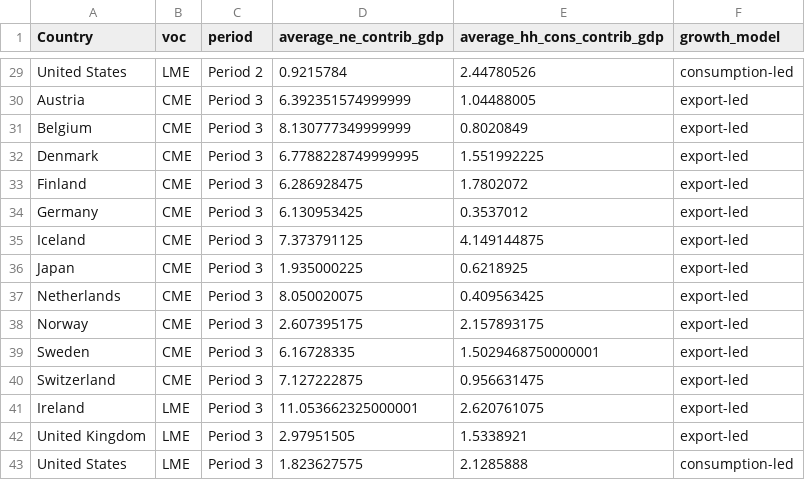
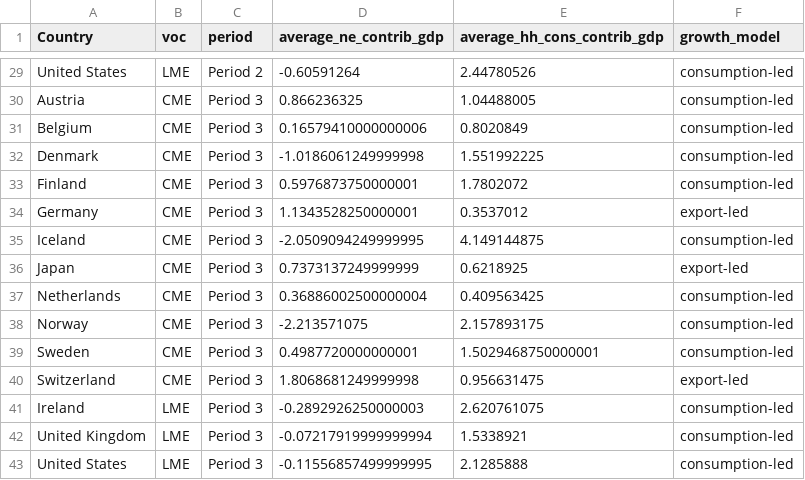
Before and after one commit to jamesLSI/ecom192, a CSV file: growth_model_table.csv, drawn as a sheet; only a part is shown, gaps mark what is left out; the diff covers the shown part only; the diff names each change by its address in the sheet, - before the commit and + after, or states it on an @@ line.

```diff
--- a/growth_model_table.csv
+++ b/growth_model_table.csv
-D29 (average_ne_contrib_gdp): 0.9215784
+D29 (average_ne_contrib_gdp): -0.60591264
-D30 (average_ne_contrib_gdp): 6.392351574999999
+D30 (average_ne_contrib_gdp): 0.866236325
-F30:F33 (growth_model): export-led
+F30:F33 (growth_model): consumption-led
-D31 (average_ne_contrib_gdp): 8.130777349999999
+D31 (average_ne_contrib_gdp): 0.16579410000000006
-D32 (average_ne_contrib_gdp): 6.7788228749999995
+D32 (average_ne_contrib_gdp): -1.0186061249999998
-D33 (average_ne_contrib_gdp): 6.286928475
+D33 (average_ne_contrib_gdp): 0.5976873750000001
-D34 (average_ne_contrib_gdp): 6.130953425
+D34 (average_ne_contrib_gdp): 1.1343528250000001
-D35 (average_ne_contrib_gdp): 7.373791125
+D35 (average_ne_contrib_gdp): -2.0509094249999995
-F35 (growth_model): export-led
+F35 (growth_model): consumption-led
-D36 (average_ne_contrib_gdp): 1.935000225
+D36 (average_ne_contrib_gdp): 0.7373137249999999
-D37 (average_ne_contrib_gdp): 8.050020075
+D37 (average_ne_contrib_gdp): 0.36886002500000004
-F37:F39 (growth_model): export-led
+F37:F39 (growth_model): consumption-led
-D38 (average_ne_contrib_gdp): 2.607395175
+D38 (average_ne_contrib_gdp): -2.213571075
-D39 (average_ne_contrib_gdp): 6.16728335
+D39 (average_ne_contrib_gdp): 0.4987720000000001
-D40 (average_ne_contrib_gdp): 7.127222875
+D40 (average_ne_contrib_gdp): 1.8068681249999998
-D41 (average_ne_contrib_gdp): 11.053662325000001
+D41 (average_ne_contrib_gdp): -0.2892926250000003
-F41:F42 (growth_model): export-led
+F41:F42 (growth_model): consumption-led
-D42 (average_ne_contrib_gdp): 2.97951505
+D42 (average_ne_contrib_gdp): -0.07217919999999994
-D43 (average_ne_contrib_gdp): 1.823627575
+D43 (average_ne_contrib_gdp): -0.11556857499999995
```
Also changed, not shown: 49 edited cells elsewhere in this file, 1 other file.
